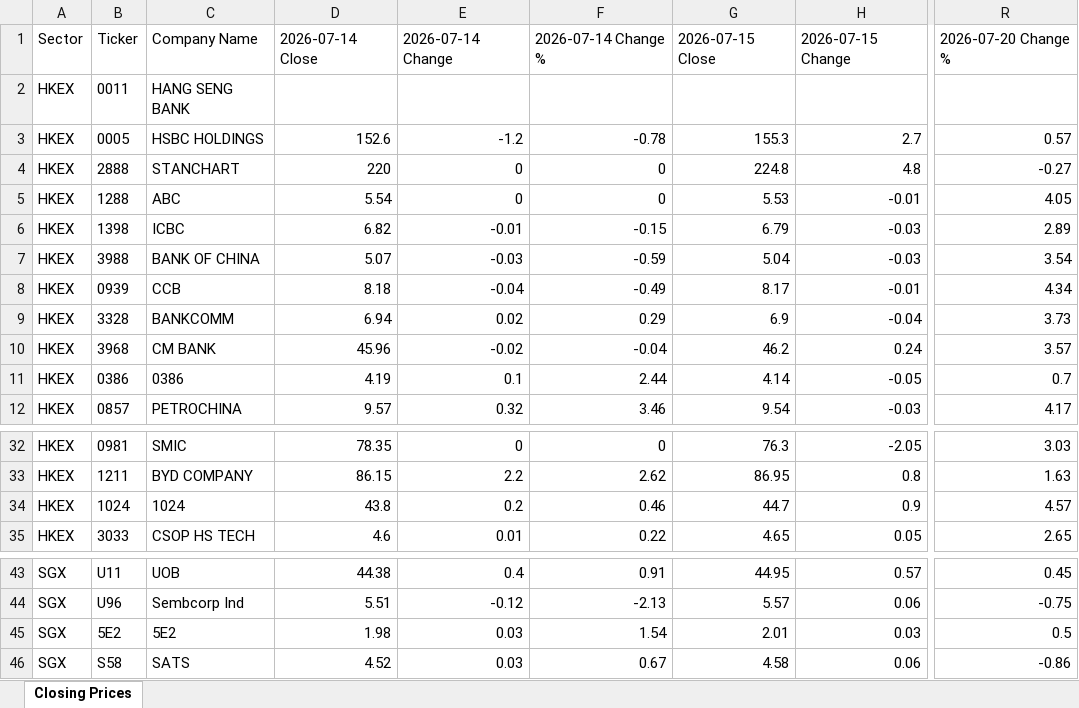
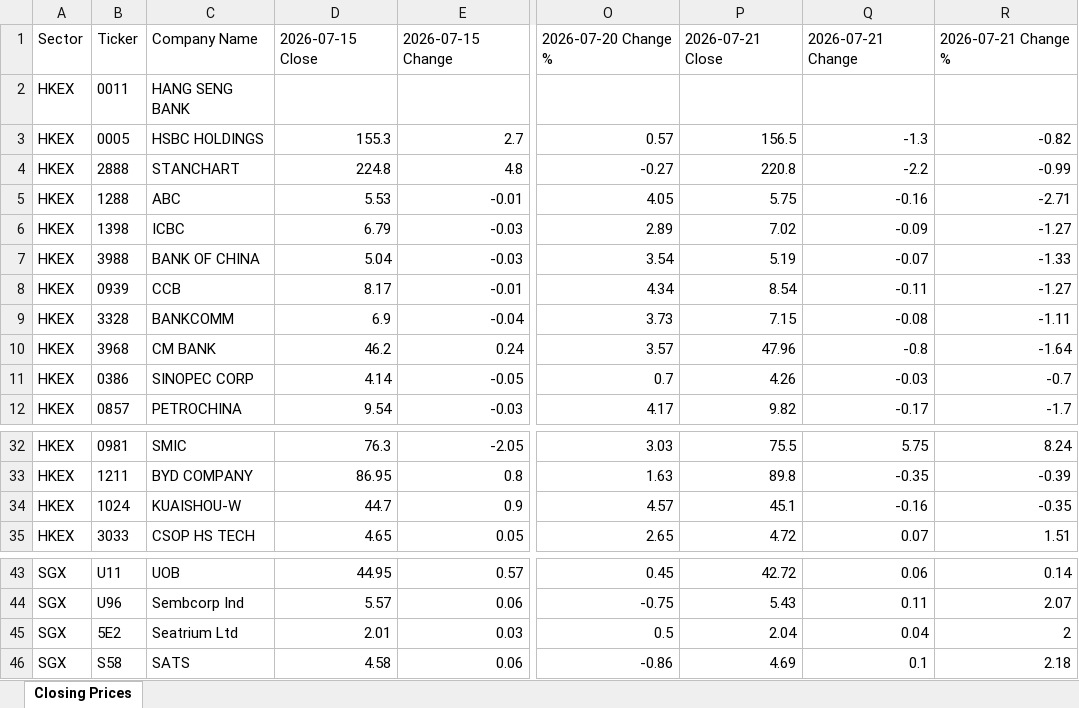
Before and after one commit to mmualim/stock-closing-prices, an Excel workbook: outputs/stock_closing_prices.xlsx, sheet Closing Prices, drawn as a sheet; only a part is shown, gaps mark what is left out; values as stored, in another font and other column widths than the file's, no borders; removed rows and columns are numbered as before the commit, all else as after; the diff names each change by its address in the sheet, - before the commit and + after, or states it on an @@ line.

Commit message:
Refresh stock closing prices

```diff
--- a/outputs/stock_closing_prices.xlsx (sheet Closing Prices)
+++ b/outputs/stock_closing_prices.xlsx (sheet Closing Prices)
-column D, rows 1-12: 2026-07-14 Close |  | 152.6 | 220 | 5.54 | 6.82 | 5.07 | 8.18 | 6.94 | 45.96 | 4.19 | 9.57; rows 32-35: 78.35 | 86.15 | 43.8 | 4.6; rows 43-46: 44.38 | 5.51 | 1.98 | 4.52
-column E, rows 1-12: 2026-07-14 Change |  | -1.2 | 0 | 0 | -0.01 | -0.03 | -0.04 | 0.02 | -0.02 | 0.1 | 0.32; rows 32-35: 0 | 2.2 | 0.2 | 0.01; rows 43-46: 0.4 | -0.12 | 0.03 | 0.03
-column F, rows 1-12: 2026-07-14 Change % |  | -0.78 | 0 | 0 | -0.15 | -0.59 | -0.49 | 0.29 | -0.04 | 2.44 | 3.46; rows 32-35: 0 | 2.62 | 0.46 | 0.22; rows 43-46: 0.91 | -2.13 | 1.54 | 0.67
+column P, rows 1-12: 2026-07-21 Close |  | 156.5 | 220.8 | 5.75 | 7.02 | 5.19 | 8.54 | 7.15 | 47.96 | 4.26 | 9.82; rows 32-35: 75.5 | 89.8 | 45.1 | 4.72; rows 43-46: 42.72 | 5.43 | 2.04 | 4.69
+column Q, rows 1-12: 2026-07-21 Change |  | -1.3 | -2.2 | -0.16 | -0.09 | -0.07 | -0.11 | -0.08 | -0.8 | -0.03 | -0.17; rows 32-35: 5.75 | -0.35 | -0.16 | 0.07; rows 43-46: 0.06 | 0.11 | 0.04 | 0.1
+column R, rows 1-12: 2026-07-21 Change % |  | -0.82 | -0.99 | -2.71 | -1.27 | -1.33 | -1.27 | -1.11 | -1.64 | -0.7 | -1.7; rows 32-35: 8.24 | -0.39 | -0.35 | 1.51; rows 43-46: 0.14 | 2.07 | 2 | 2.18
-C11: 0386
+C11: SINOPEC CORP
-C34: 1024
+C34: KUAISHOU-W
-C45: 5E2
+C45: Seatrium Ltd
```
Also changed, not shown: 2 other files.
